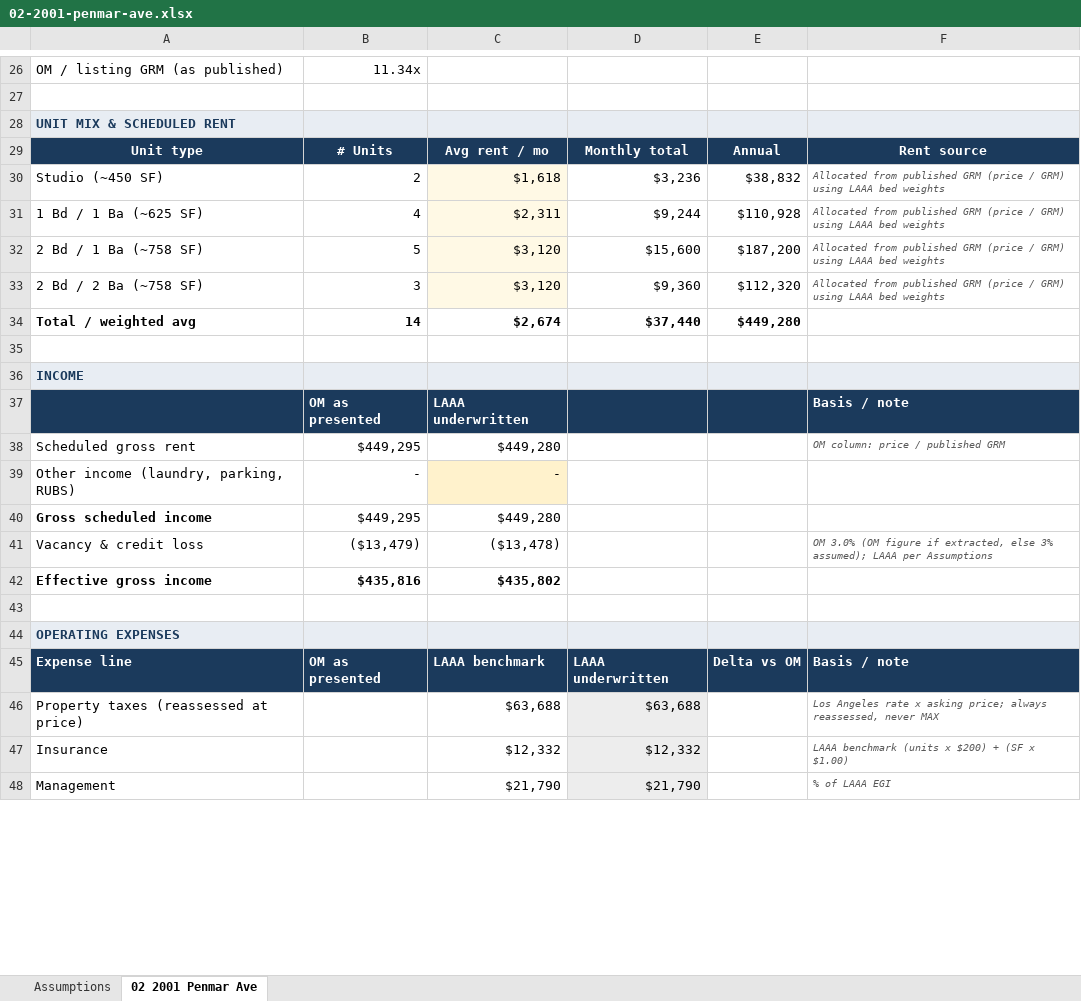
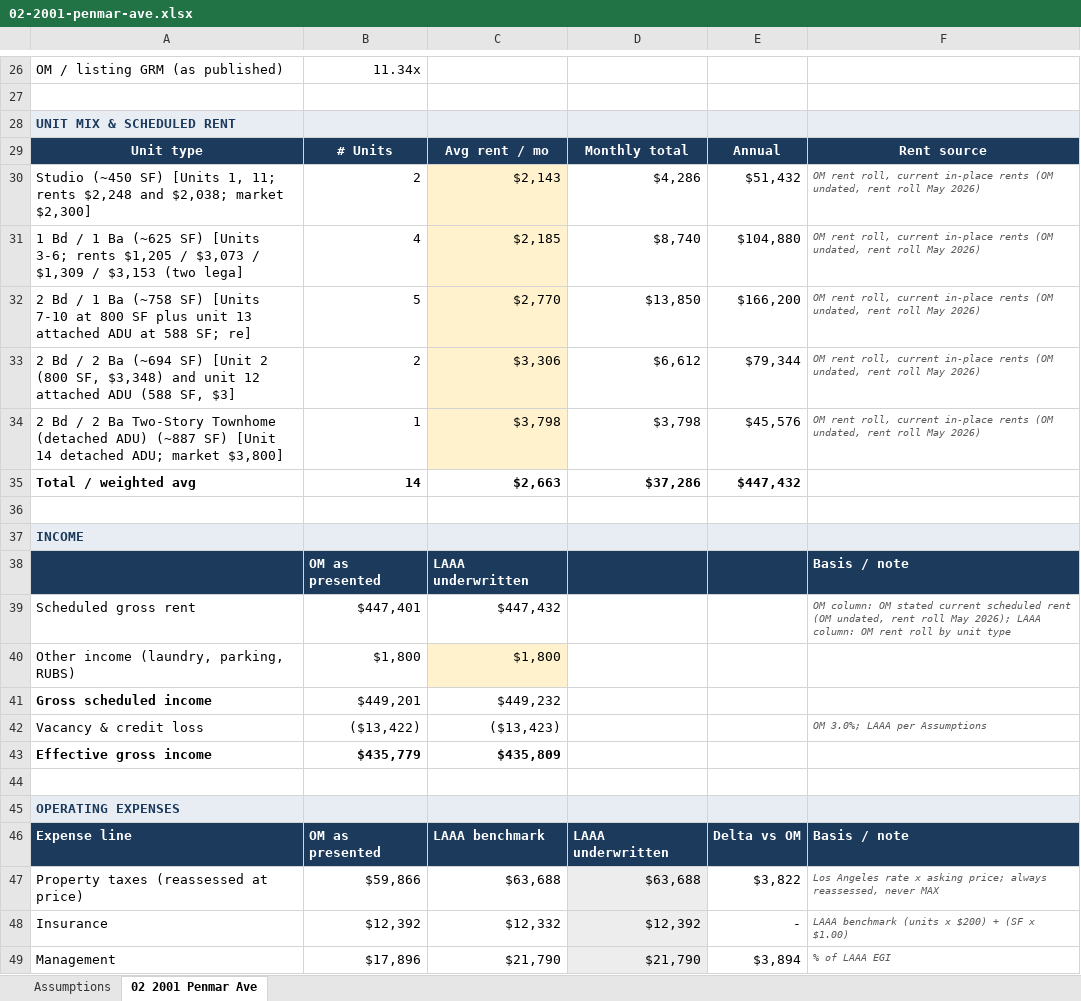
Before and after one commit to LAAA-Deploys/onmarket, an Excel workbook: files/02-2001-penmar-ave.xlsx, sheet 02 2001 Penmar Ave, drawn as a sheet; only a part is shown, gaps mark what is left out; values as stored, in another font and other column widths than the file's, no borders; charts and pictures not drawn; removed rows and columns are numbered as before the commit, all else as after; the diff covers the shown part only; the diff names each change by its address in the sheet, - before the commit and + after, or states it on an @@ line.

```diff
--- a/files/02-2001-penmar-ave.xlsx (sheet 02 2001 Penmar Ave)
+++ b/files/02-2001-penmar-ave.xlsx (sheet 02 2001 Penmar Ave)
-row 30: Studio (~450 SF) | 2 | $1,618 | $3,236 | $38,832 | Allocated from published GRM (price / GRM) using LAAA bed weights
-row 31: 1 Bd / 1 Ba (~625 SF) | 4 | $2,311 | $9,244 | $110,928 | Allocated from published GRM (price / GRM) using LAAA bed weights
-row 32: 2 Bd / 1 Ba (~758 SF) | 5 | $3,120 | $15,600 | $187,200 | Allocated from published GRM (price / GRM) using LAAA bed weights
-row 33: 2 Bd / 2 Ba (~758 SF) | 3 | $3,120 | $9,360 | $112,320 | Allocated from published GRM (price / GRM) using LAAA bed weights
+row 30: Studio (~450 SF) [Units 1, 11; rents $2,248 and $2,038; market $2,300] | 2 | $2,143 | $4,286 | $51,432 | OM rent roll, current in-place rents (OM undated, rent roll May 2026)
+row 31: 1 Bd / 1 Ba (~625 SF) [Units 3-6; rents $1,205 / $3,073 / $1,309 / $3,153 (two lega] | 4 | $2,185 | $8,740 | $104,880 | OM rent roll, current in-place rents (OM undated, rent roll May 2026)
+row 32: 2 Bd / 1 Ba (~758 SF) [Units 7-10 at 800 SF plus unit 13 attached ADU at 588 SF; re] | 5 | $2,770 | $13,850 | $166,200 | OM rent roll, current in-place rents (OM undated, rent roll May 2026)
+row 33: 2 Bd / 2 Ba (~694 SF) [Unit 2 (800 SF, $3,348) and unit 12 attached ADU (588 SF, $3] | 2 | $3,306 | $6,612 | $79,344 | OM rent roll, current in-place rents (OM undated, rent roll May 2026)
+row 34: 2 Bd / 2 Ba Two-Story Townhome (detached ADU) (~887 SF) [Unit 14 detached ADU; market $3,800] | 1 | $3,798 | $3,798 | $45,576 | OM rent roll, current in-place rents (OM undated, rent roll May 2026)
-C35: $2,674
+C35: $2,663
-D35: $37,440
+D35: $37,286
-E35: $449,280
+E35: $447,432
-B39: $449,295
+B39: $447,401
-C39: $449,280
+C39: $447,432
-F39: OM column: price / published GRM
+F39: OM column: OM stated current scheduled rent (OM undated, rent roll May 2026); LAAA column: OM rent roll by unit type
-B40: -
+B40: $1,800
-C40: -
+C40: $1,800
-B41: $449,295
+B41: $449,201
-C41: $449,280
+C41: $449,232
-B42: ($13,479)
+B42: ($13,422)
-C42: ($13,478)
+C42: ($13,423)
-F42: OM 3.0% (OM figure if extracted, else 3% assumed); LAAA per…
+F42: OM 3.0%; LAAA per…
-B43: $435,816
+B43: $435,779
-C43: $435,802
+C43: $435,809
-B47: (empty)
+B47: $59,866
-E47: (empty)
+E47: $3,822
-B48: (empty)
+B48: $12,392
-D48: $12,332
+D48: $12,392
-E48: (empty)
+E48: -
-B49: (empty)
+B49: $17,896
-E49: (empty)
+E49: $3,894
```
Also changed, not shown: 1 added row, 1 removed row and 26 edited cells elsewhere in this sheet, formulas that keep their value, charts or pictures, files/08-1811-s-bentley-ave.xlsx, files/10-2626-cloverfield-blvd.xlsx, 16 other files.
